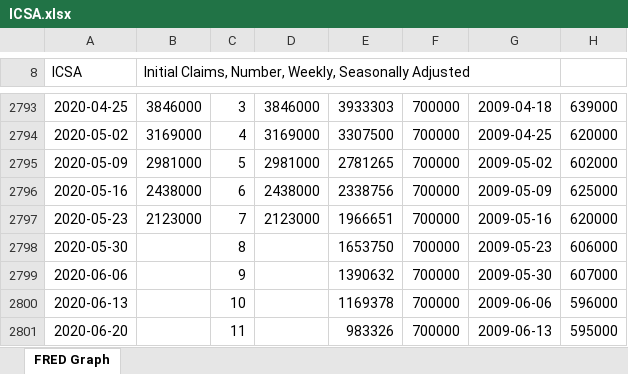
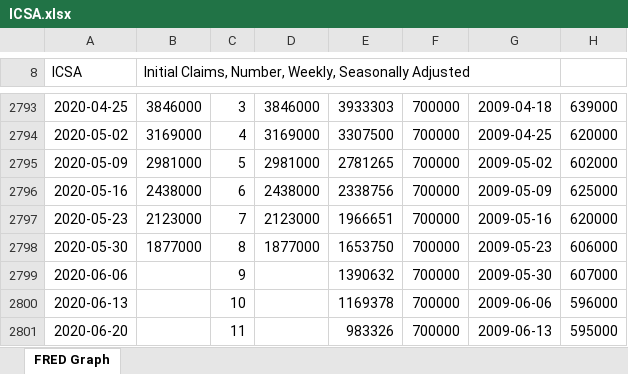
Before and after one commit to MoreCoffee12/Economics, an Excel workbook: ICSA.xlsx, sheet FRED Graph, drawn as a sheet; only a part is shown, gaps mark what is left out; values as stored, in another font and other column widths than the file's, no borders; charts and pictures not drawn; the diff names each change by its address in the sheet, - before the commit and + after, or states it on an @@ line.

```diff
--- a/ICSA.xlsx (sheet FRED Graph)
+++ b/ICSA.xlsx (sheet FRED Graph)
-B2798: (empty)
+B2798: 1877000
-D2798: (empty)
+D2798: 1877000
```
Also changed, not shown: charts or pictures, sp-500-eps-est.xlsx, 4 other files.
